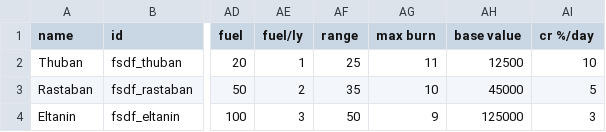
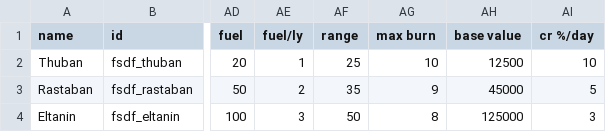
Before and after one commit to Levianeer/Draconis-Fleet, a CSV file: data/hulls/ship_data.csv, drawn as a sheet; only a part is shown, gaps mark what is left out; the diff names each change by its address in the sheet, - before the commit and + after, or states it on an @@ line.

```diff
--- a/data/hulls/ship_data.csv
+++ b/data/hulls/ship_data.csv
-AG2 (max burn): 11
+AG2 (max burn): 10
-AG3 (max burn): 10
+AG3 (max burn): 9
-AG4 (max burn): 9
+AG4 (max burn): 8
```
Also changed, not shown: data/weapons/weapon_data.csv, 11 other files.
